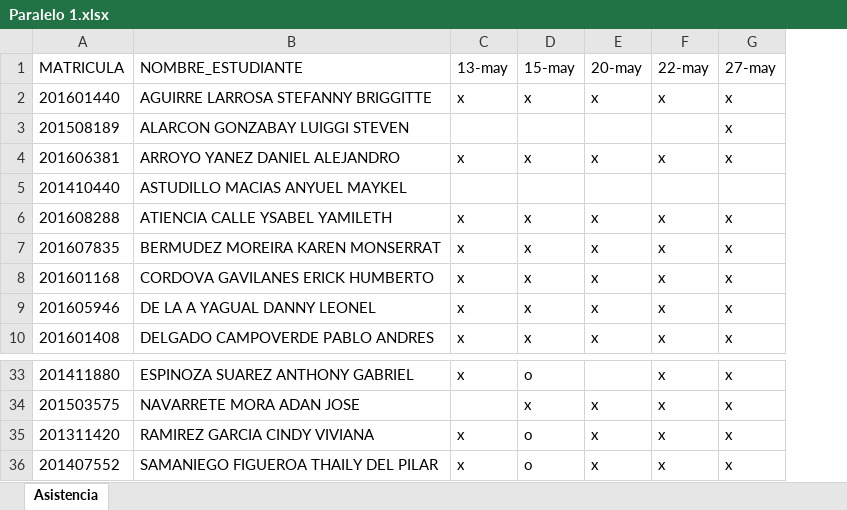
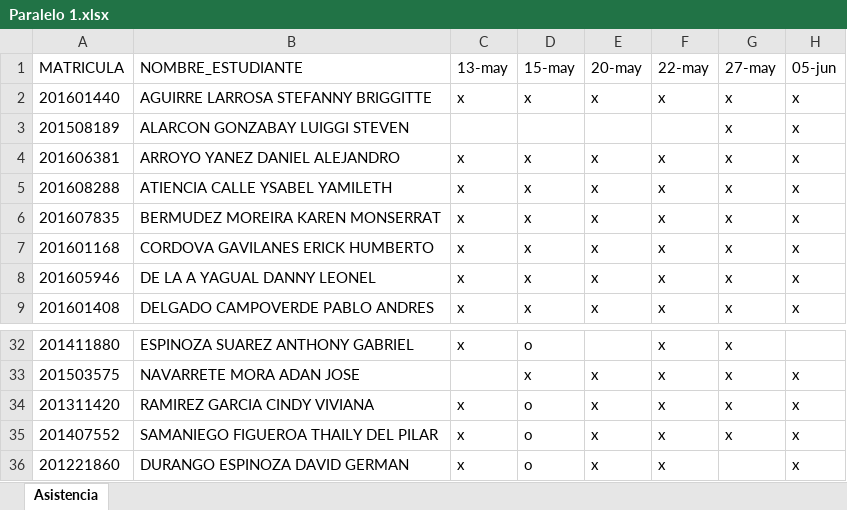
Before and after one commit to DAWMFIEC/CCPG1010, an Excel workbook: asistencia/Paralelo 1.xlsx, sheet Asistencia, drawn as a sheet; only a part is shown, gaps mark what is left out; values as stored, in another font and other column widths than the file's, no borders; table styles not drawn; removed rows and columns are numbered as before the commit, all else as after; the diff names each change by its address in the sheet, - before the commit and + after, or states it on an @@ line.

Commit message:
Asistencia

```diff
--- a/asistencia/Paralelo 1.xlsx (sheet Asistencia)
+++ b/asistencia/Paralelo 1.xlsx (sheet Asistencia)
+column H (05-jun), rows 2-9: all x; rows 33-35: all x
-row 5: 201410440 | ASTUDILLO MACIAS ANYUEL MAYKEL
+row 36: 201221860 | DURANGO ESPINOZA DAVID GERMAN | x | o | x | x |  | x
```
Also changed, not shown: asistencia/Paralelo 2.xlsx.
